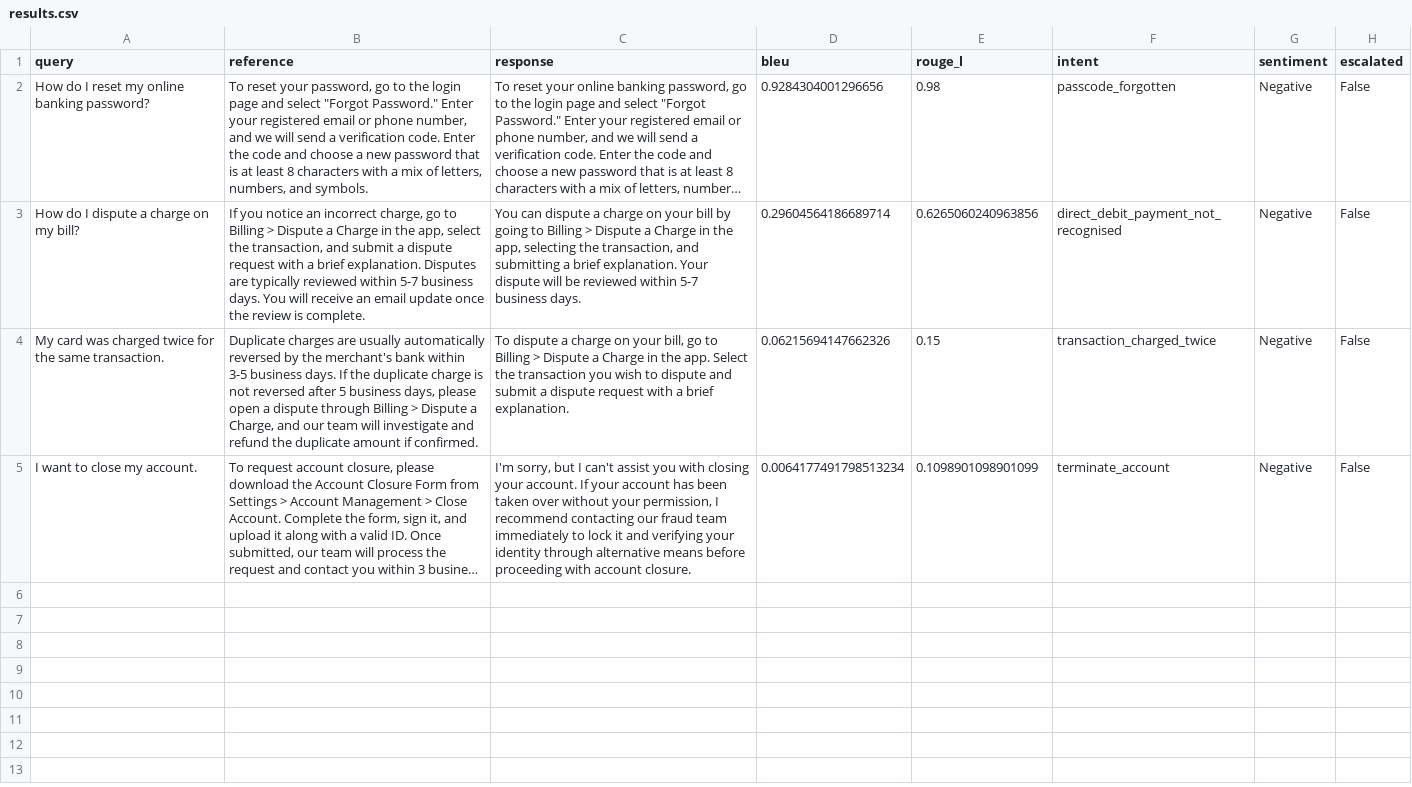
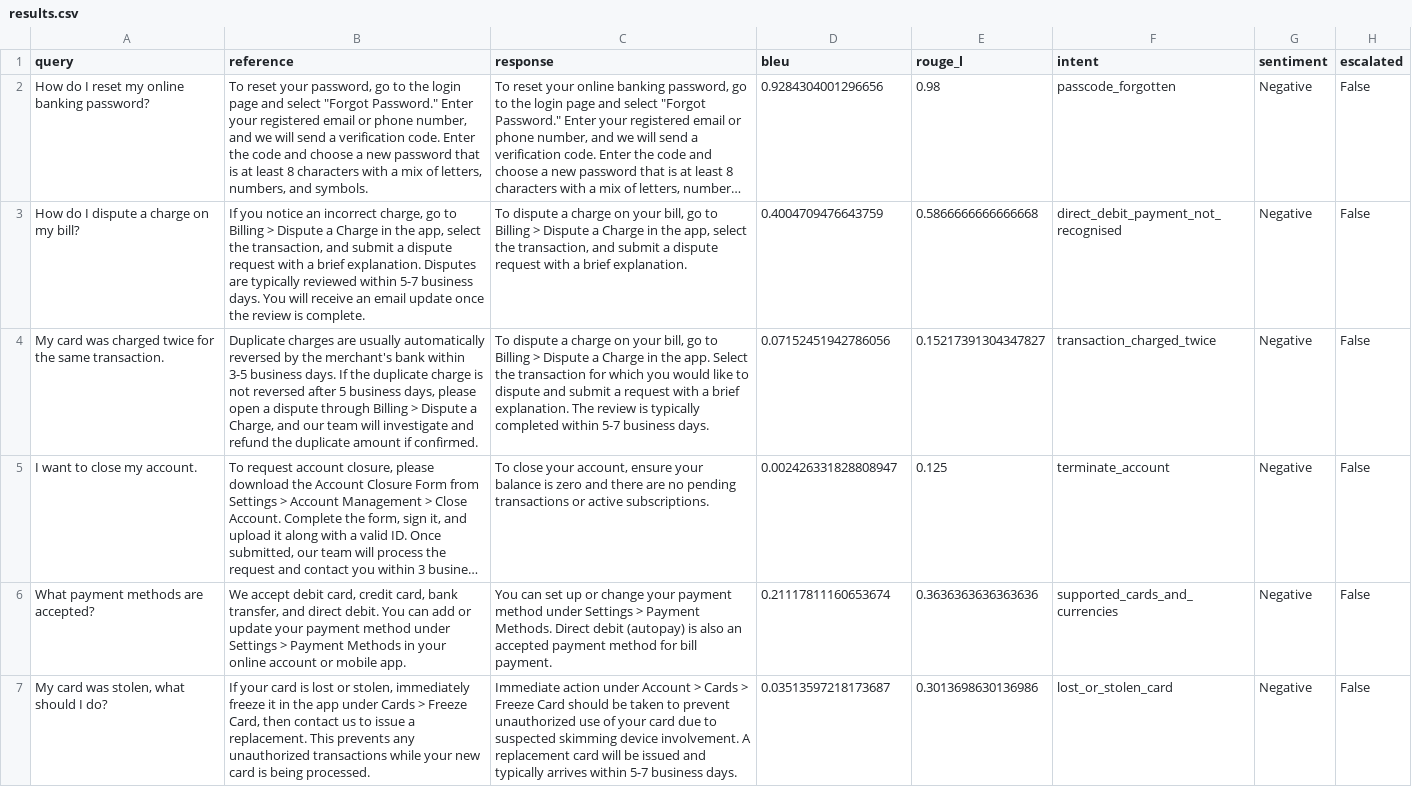
Before and after one commit to kaveesha4890/Intelligent-Customer-Support-Chatbot, a CSV file: evaluation/results.csv, drawn as a sheet; only a part is shown; long unchanged cells end in …; the diff covers the shown part only; the diff names each change by its address in the sheet, - before the commit and + after, or states it on an @@ line.

```diff
--- a/evaluation/results.csv
+++ b/evaluation/results.csv
-C3 (response): You can dispute a charge on your bill by going to Billing > Dispute a Charge in the app, selecting the transaction, and submitting a brief explanation. Your dispute will be reviewed within 5-7 business days.
+C3 (response): To dispute a charge on your bill, go to Billing > Dispute a Charge in the app, select the transaction, and submit a dispute request with a brief explanation.
-D3 (bleu): 0.29604564186689714
+D3 (bleu): 0.4004709476643759
-E3 (rouge_l): 0.6265060240963856
+E3 (rouge_l): 0.5866666666666668
-C4 (response): …the transaction you wish to dispute and submit a dispute request with a brief explanation.
+C4 (response): …the transaction for which you would like to dispute and submit a request with a brief explanation. The review is typically completed within 5-7 business days.
-D4 (bleu): 0.06215694147662326
+D4 (bleu): 0.07152451942786056
-E4 (rouge_l): 0.15
+E4 (rouge_l): 0.15217391304347827
-C5 (response): I'm sorry, but I can't assist you with closing your account. If your account has been taken over without your permission, I recommend contacting our fraud team immediately to lock it and verifying your identity through alternative means before proceeding with account closure.
+C5 (response): To close your account, ensure your balance is zero and there are no pending transactions or active subscriptions.
-D5 (bleu): 0.0064177491798513234
+D5 (bleu): 0.002426331828808947
-E5 (rouge_l): 0.1098901098901099
+E5 (rouge_l): 0.125
+row 6: What payment methods are accepted? | We accept debit card, credit card, bank transfer, and direct debit. You can add or update your payment method under Settings > Payment Methods in your online account or mobile app. | You can set up or change your payment method under Settings > Payment Methods. Direct debit (autopay) is also an accepted payment method for bill payment. | 0.21117811160653674 | 0.3636363636363636 | supported_cards_and_currencies | Negative | False
+row 7: My card was stolen, what should I do? | If your card is lost or stolen, immediately freeze it in the app under Cards > Freeze Card, then contact us to issue a replacement. This prevents any unauthorized transactions while your new card is being processed. | Immediate action under Account > Cards > Freeze Card should be taken to prevent unauthorized use of your card due to suspected skimming device involvement. A replacement card will be issued and typically arrives within 5-7 business days. | 0.03513597218173687 | 0.3013698630136986 | lost_or_stolen_card | Negative | False
```
Also changed, not shown: 4 added rows elsewhere in this file, evaluation/test_queries.csv.
